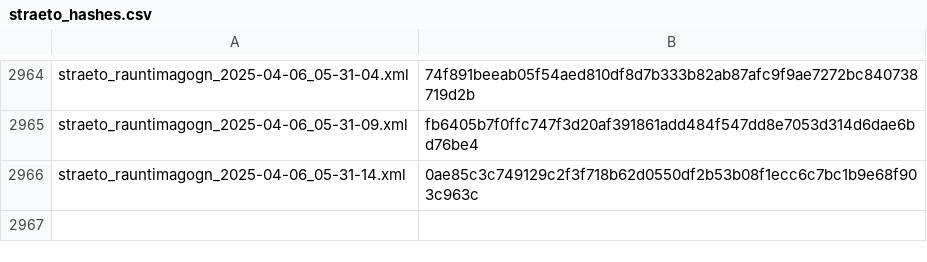
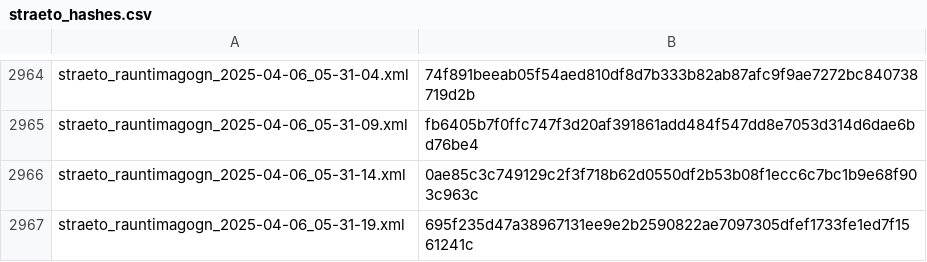
Before and after one commit to odinndagur/straeto_rauntimagogn_hashes, a CSV file: straeto_hashes.csv, drawn as a sheet; only a part is shown, gaps mark what is left out.

Commit message:
Log hash for straeto_rauntimagogn_2025-04-06_05-31-19.xml

```diff
--- a/straeto_hashes.csv
+++ b/straeto_hashes.csv
@@ -2966 +2966,2 @@ straeto_rauntimagogn_2025-04-06_05-31-09.xml,fb6405b7f0ffc747f3d20af391861add484
 straeto_rauntimagogn_2025-04-06_05-31-14.xml,0ae85c3c749129c2f3f718b62d0550df2b53b08f1ecc6c7bc1b9e68f903c963c
+straeto_rauntimagogn_2025-04-06_05-31-19.xml,695f235d47a38967131ee9e2b2590822ae7097305dfef1733fe1ed7f1561241c
```
